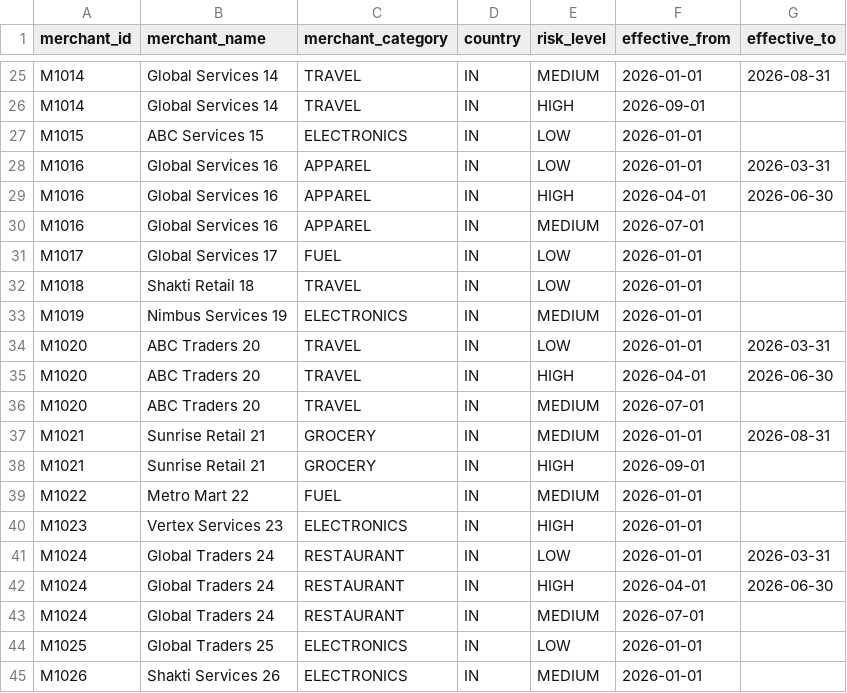
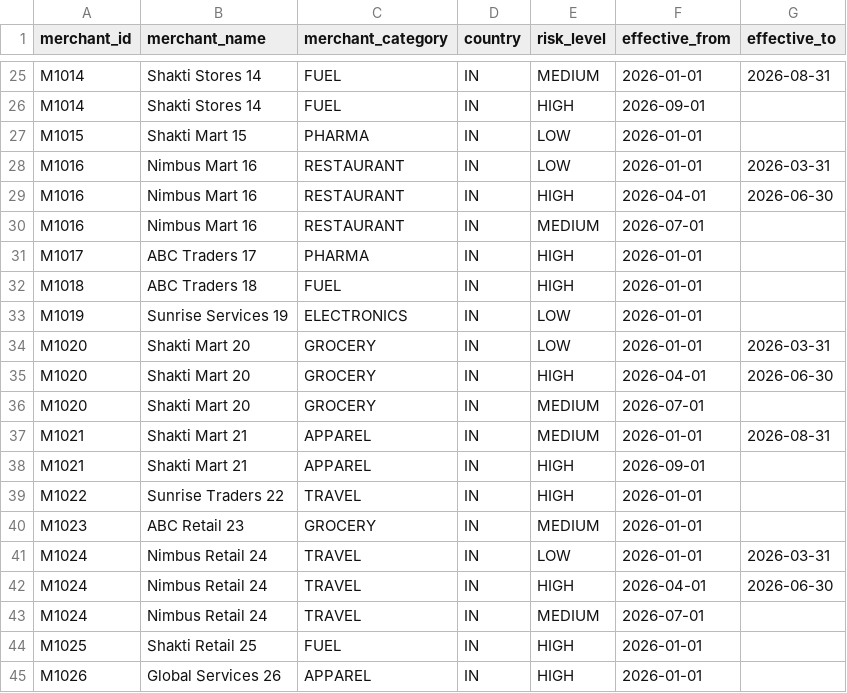
Before and after one commit to ankushkukde-cyber/Capstone_Final_Submission, a CSV file: bny_dummy_data_pipeline/data/raw/merchant.csv, drawn as a sheet; only a part is shown, gaps mark what is left out; the diff covers the shown part only; the diff names each change by its address in the sheet, - before the commit and + after, or states it on an @@ line.

```diff
--- a/bny_dummy_data_pipeline/data/raw/merchant.csv
+++ b/bny_dummy_data_pipeline/data/raw/merchant.csv
-B25:B26 (merchant_name): Global Services 14
+B25:B26 (merchant_name): Shakti Stores 14
-C25:C26 (merchant_category): TRAVEL
+C25:C26 (merchant_category): FUEL
-B27 (merchant_name): ABC Services 15
+B27 (merchant_name): Shakti Mart 15
-C27 (merchant_category): ELECTRONICS
+C27 (merchant_category): PHARMA
-B28:B30 (merchant_name): Global Services 16
+B28:B30 (merchant_name): Nimbus Mart 16
-C28:C30 (merchant_category): APPAREL
+C28:C30 (merchant_category): RESTAURANT
-B31 (merchant_name): Global Services 17
+B31 (merchant_name): ABC Traders 17
-C31 (merchant_category): FUEL
+C31 (merchant_category): PHARMA
-E31:E32 (risk_level): LOW
+E31:E32 (risk_level): HIGH
-B32 (merchant_name): Shakti Retail 18
+B32 (merchant_name): ABC Traders 18
-C32 (merchant_category): TRAVEL
+C32 (merchant_category): FUEL
-B33 (merchant_name): Nimbus Services 19
+B33 (merchant_name): Sunrise Services 19
-E33 (risk_level): MEDIUM
+E33 (risk_level): LOW
-B34:B36 (merchant_name): ABC Traders 20
+B34:B36 (merchant_name): Shakti Mart 20
-C34:C36 (merchant_category): TRAVEL
+C34:C36 (merchant_category): GROCERY
-B37:B38 (merchant_name): Sunrise Retail 21
+B37:B38 (merchant_name): Shakti Mart 21
-C37:C38 (merchant_category): GROCERY
+C37:C38 (merchant_category): APPAREL
-B39 (merchant_name): Metro Mart 22
+B39 (merchant_name): Sunrise Traders 22
-C39 (merchant_category): FUEL
+C39 (merchant_category): TRAVEL
-E39 (risk_level): MEDIUM
+E39 (risk_level): HIGH
-B40 (merchant_name): Vertex Services 23
+B40 (merchant_name): ABC Retail 23
-C40 (merchant_category): ELECTRONICS
+C40 (merchant_category): GROCERY
-E40 (risk_level): HIGH
+E40 (risk_level): MEDIUM
-B41:B43 (merchant_name): Global Traders 24
+B41:B43 (merchant_name): Nimbus Retail 24
-C41:C43 (merchant_category): RESTAURANT
+C41:C43 (merchant_category): TRAVEL
-B44 (merchant_name): Global Traders 25
+B44 (merchant_name): Shakti Retail 25
-C44 (merchant_category): ELECTRONICS
+C44 (merchant_category): FUEL
-E44 (risk_level): LOW
+E44 (risk_level): HIGH
-B45 (merchant_name): Shakti Services 26
+B45 (merchant_name): Global Services 26
-C45 (merchant_category): ELECTRONICS
+C45 (merchant_category): APPAREL
-E45 (risk_level): MEDIUM
+E45 (risk_level): HIGH
```
Also changed, not shown: 59 edited cells elsewhere in this file, bny_dummy_data_pipeline/data/raw/payment_events_20260909.csv, bny_dummy_data_pipeline/data/raw/settlements.csv, 6 other files.
